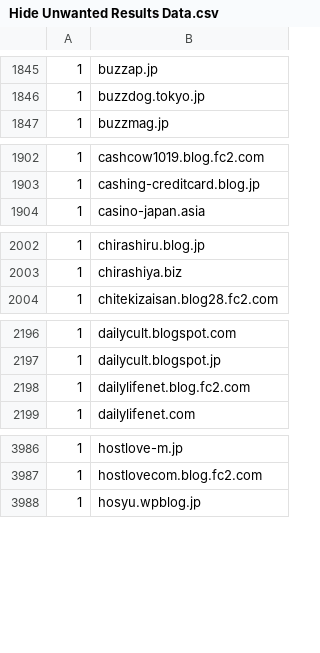
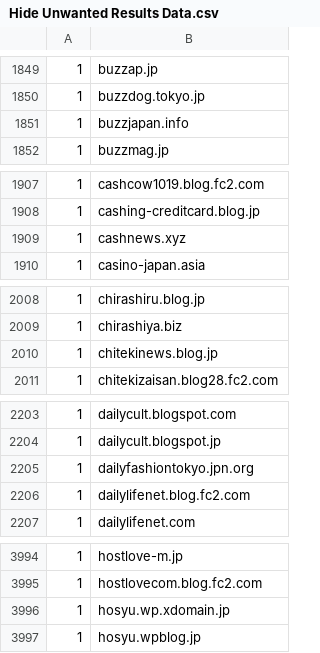
Before and after one commit to umucub/blocklist, a CSV file: Hide Unwanted Results Data.csv, drawn as a sheet; only a part is shown, gaps mark what is left out; the diff covers the shown part only; the diff names each change by its address in the sheet, - before the commit and + after, or states it on an @@ line.

```diff
--- a/Hide Unwanted Results Data.csv
+++ b/Hide Unwanted Results Data.csv
+row 1851: 1 | buzzjapan.info
+row 1909: 1 | cashnews.xyz
+row 2010: 1 | chitekinews.blog.jp
+row 2205: 1 | dailyfashiontokyo.jpn.org
+row 3996: 1 | hosyu.wp.xdomain.jp
```
Also changed, not shown: 21 added rows elsewhere in this file, 7 other files.
